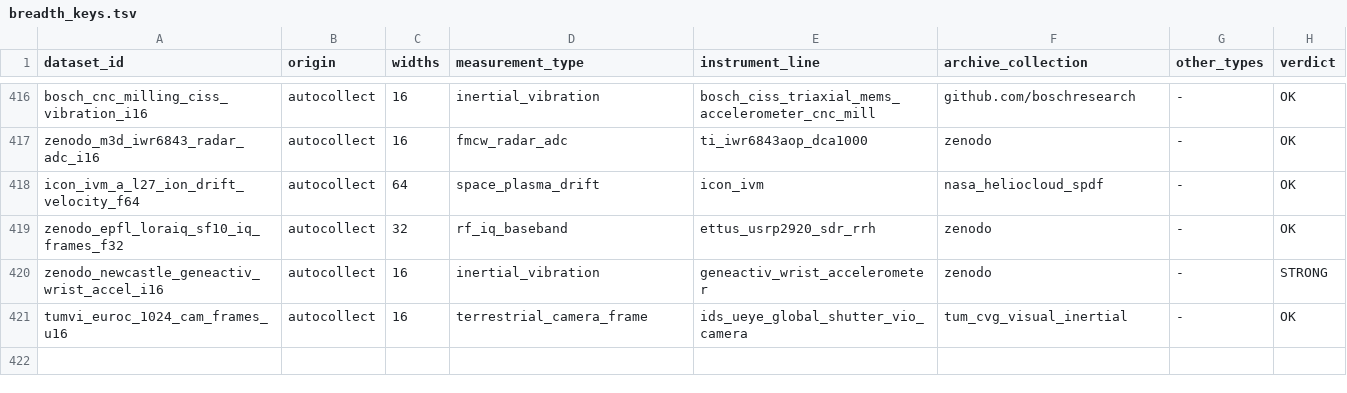
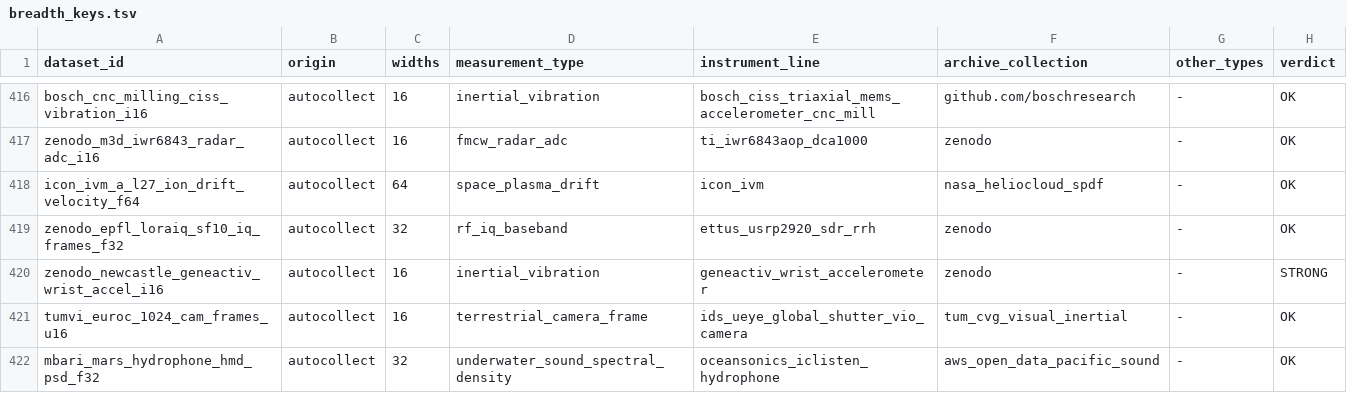
Before and after one commit to Cyan4973/public_datasets_collection, a TSV file: pipeline/breadth_keys.tsv, drawn as a sheet; only a part is shown, gaps mark what is left out; the diff names each change by its address in the sheet, - before the commit and + after, or states it on an @@ line.

```diff
--- a/pipeline/breadth_keys.tsv
+++ b/pipeline/breadth_keys.tsv
+row 422: mbari_mars_hydrophone_hmd_psd_f32 | autocollect | 32 | underwater_sound_spectral_density | oceansonics_iclisten_hydrophone | aws_open_data_pacific_sound | - | OK
```
Also changed, not shown: attempts/dataset_status.tsv, pipeline/candidates.tsv, 14 other files.
